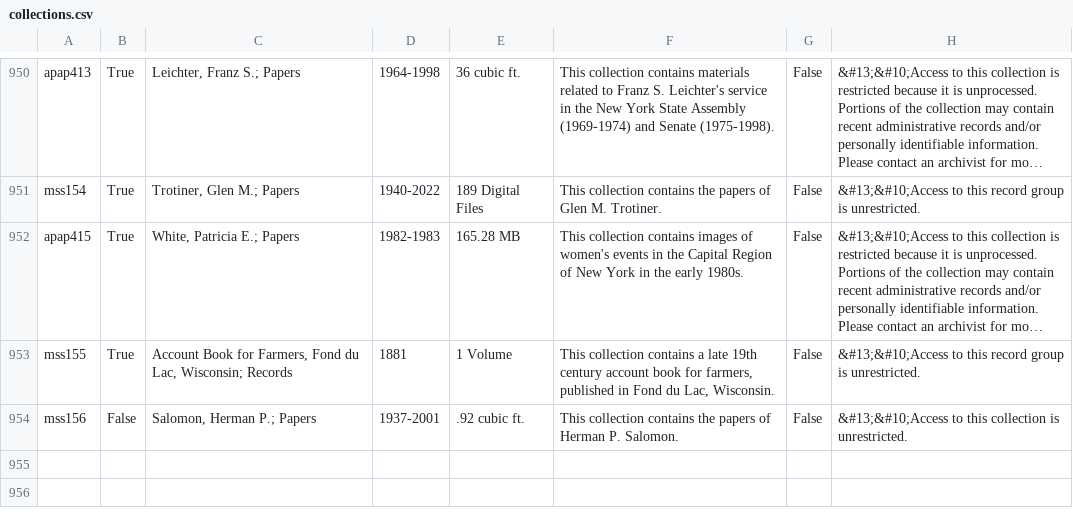
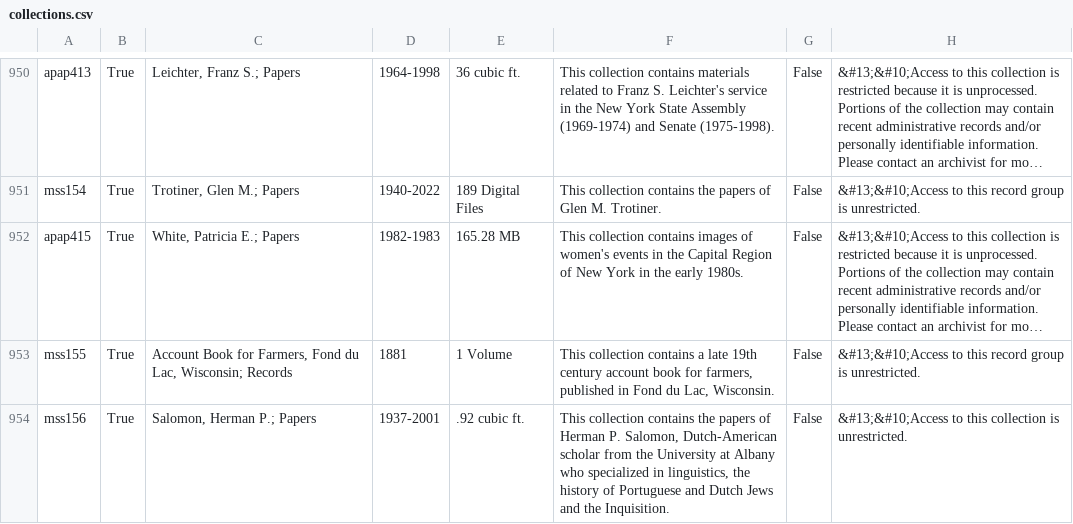
Before and after one commit to UAlbanyArchives/collections, a CSV file: staticData/collections.csv, drawn as a sheet; only a part is shown, gaps mark what is left out; long unchanged cells end in …; the diff names each change by its address in the sheet, - before the commit and + after, or states it on an @@ line.

Commit message:
modified collections exported from ArchivesSpace

```diff
--- a/staticData/collections.csv
+++ b/staticData/collections.csv
-B954: False
+B954: True
-F954: …Herman P. Salomon.
+F954: …Herman P. Salomon, Dutch-American scholar from the University at Albany who specialized in linguistics, the history of Portuguese and Dutch Jews and the Inquisition.
```
Also changed, not shown: staticData/subjects.csv.
